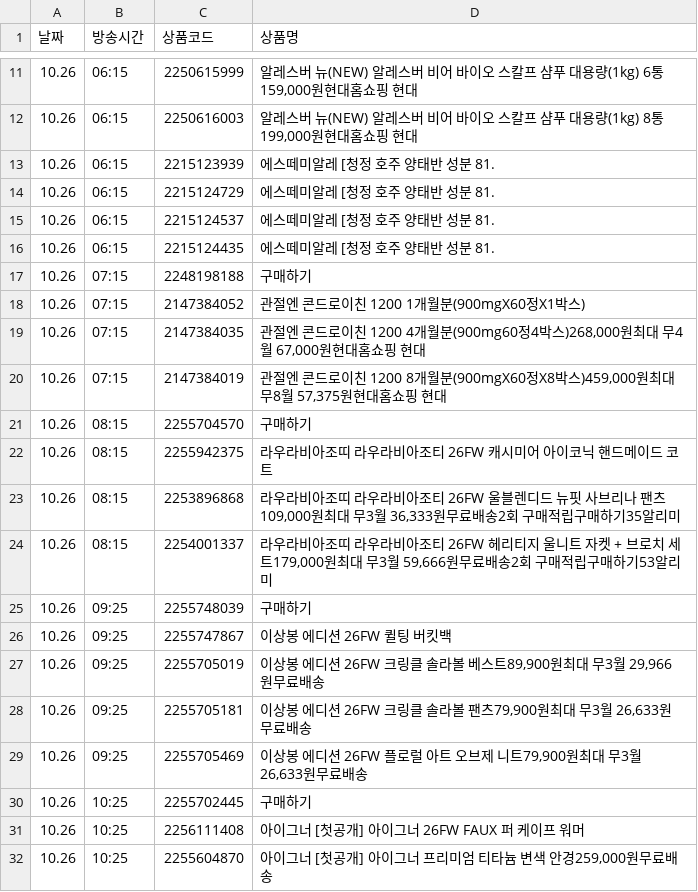
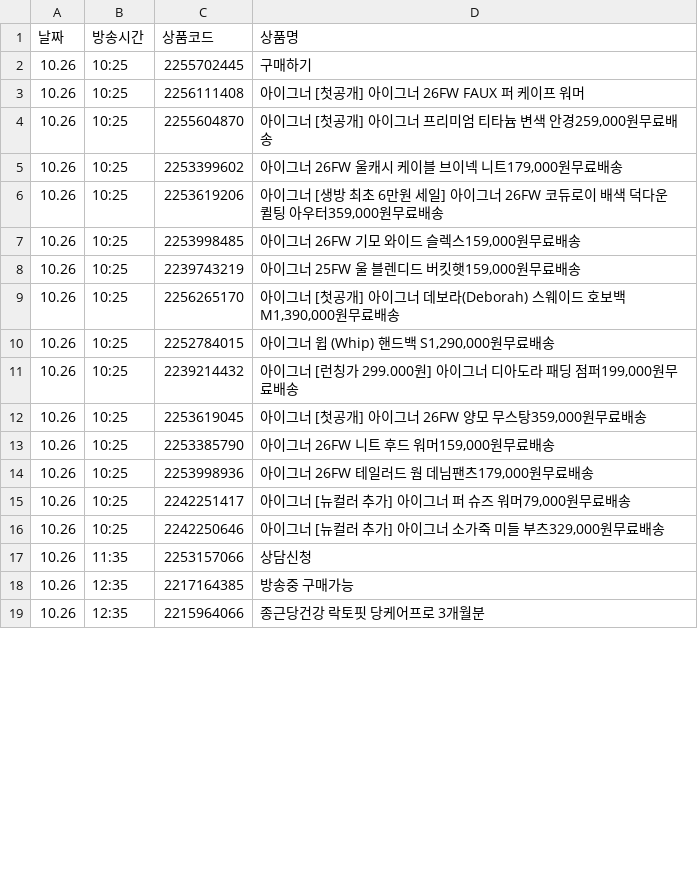
Before and after one commit to poodingcake-hue/HYUNDAICRAWLING, a CSV file: hmall_schedule.csv, drawn as a sheet; only a part is shown, gaps mark what is left out; the shorter side is filled out with more unchanged rows; the diff covers the shown part only.

```diff
--- a/hmall_schedule.csv
+++ b/hmall_schedule.csv
@@ -11,20 +2 @@
-10.26,06:15,2250615999,"알레스버 뉴(NEW) 알레스버 비어 바이오 스칼프 샴푸 대용량(1kg) 6통159,000원현대홈쇼핑 현대"
-10.26,06:15,2250616003,"알레스버 뉴(NEW) 알레스버 비어 바이오 스칼프 샴푸 대용량(1kg) 8통199,000원현대홈쇼핑 현대"
-10.26,06:15,2215123939,에스떼미알레 [청정 호주 양태반 성분 81.
-10.26,06:15,2215124729,에스떼미알레 [청정 호주 양태반 성분 81.
-10.26,06:15,2215124537,에스떼미알레 [청정 호주 양태반 성분 81.
-10.26,06:15,2215124435,에스떼미알레 [청정 호주 양태반 성분 81.
-10.26,07:15,2248198188,구매하기
-10.26,07:15,2147384052,관절엔 콘드로이친 1200 1개월분(900mgX60정X1박스)
-10.26,07:15,2147384035,"관절엔 콘드로이친 1200 4개월분(900mg60정4박스)268,000원최대 무4월 67,000원현대홈쇼핑 현대"
-10.26,07:15,2147384019,"관절엔 콘드로이친 1200 8개월분(900mgX60정X8박스)459,000원최대 무8월 57,375원현대홈쇼핑 현대"
-10.26,08:15,2255704570,구매하기
-10.26,08:15,2255942375,라우라비아조띠 라우라비아조티 26FW 캐시미어 아이코닉 핸드메이드 코트
-10.26,08:15,2253896868,"라우라비아조띠 라우라비아조티 26FW 울블렌디드 뉴핏 사브리나 팬츠109,000원최대 무3월 36,333원무료배송2회 구매적립구매하기35알리미"
-10.26,08:15,2254001337,"라우라비아조띠 라우라비아조티 26FW 헤리티지 울니트 자켓 + 브로치 세트179,000원최대 무3월 59,666원무료배송2회 구매적립구매하기53알리미"
-10.26,09:25,2255748039,구매하기
-10.26,09:25,2255747867,이상봉 에디션 26FW 퀼팅 버킷백
-10.26,09:25,2255705019,"이상봉 에디션 26FW 크링클 솔라볼 베스트89,900원최대 무3월 29,966원무료배송"
-10.26,09:25,2255705181,"이상봉 에디션 26FW 크링클 솔라볼 팬츠79,900원최대 무3월 26,633원무료배송"
-10.26,09:25,2255705469,"이상봉 에디션 26FW 플로럴 아트 오브제 니트79,900원최대 무3월 26,633원무료배송"
 10.26,10:25,2255702445,구매하기
```
Also changed, not shown: 6 added rows, 14 removed rows, 2 moved rows and 31 edited cells elsewhere in this file.
